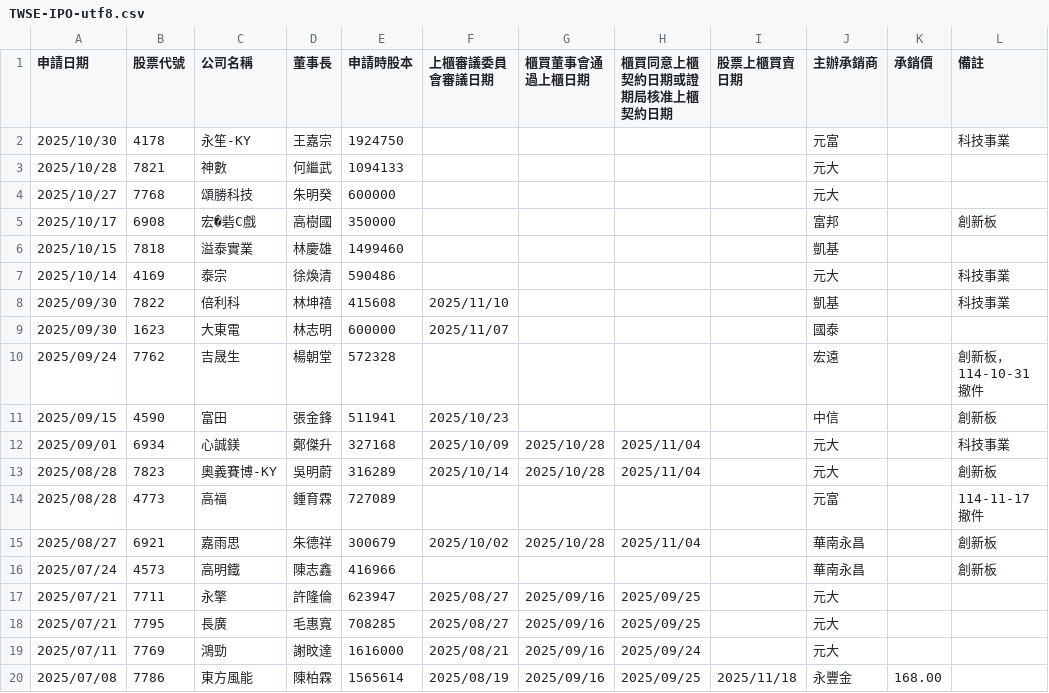
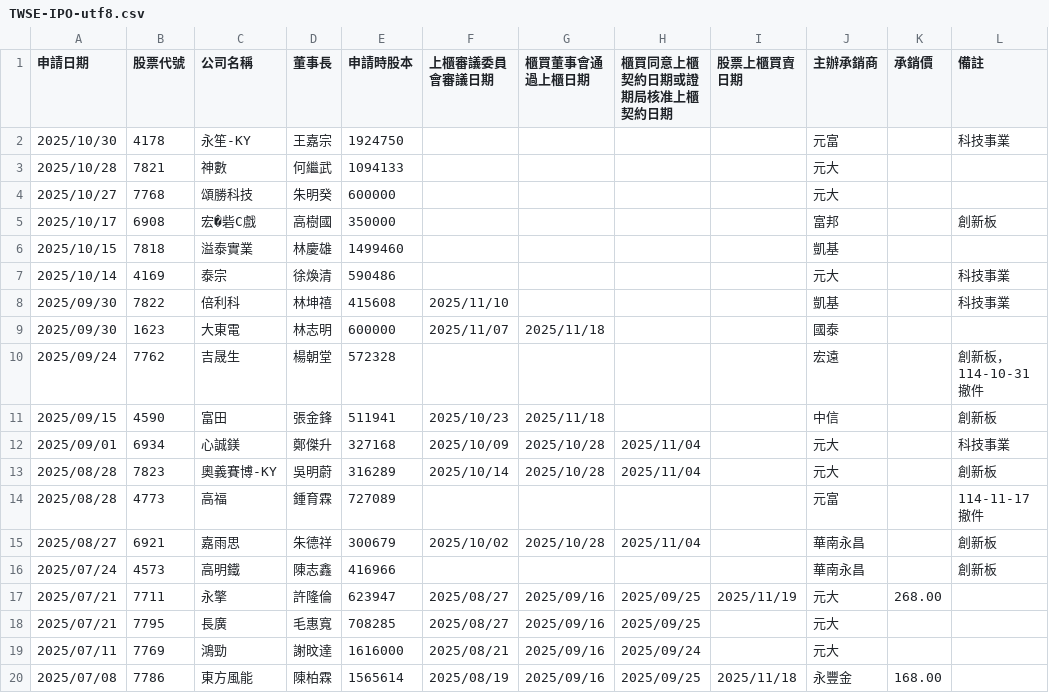
Before and after one commit to wenchiehlee/Selenium-Actions.IPO, a CSV file: TWSE-IPO-utf8.csv, drawn as a sheet; only a part is shown.

```diff
--- a/TWSE-IPO-utf8.csv
+++ b/TWSE-IPO-utf8.csv
@@ -8,5 +8,5 @@
 2025/09/30,7822,倍利科,林坤禧,415608,2025/11/10,,,,凱基,,科技事業
-2025/09/30,1623,大東電,林志明,600000,2025/11/07,,,,國泰,,
+2025/09/30,1623,大東電,林志明,600000,2025/11/07,2025/11/18,,,國泰,,
 2025/09/24,7762,吉晟生,楊朝堂,572328,,,,,宏遠,,創新板，114-10-31撤件
-2025/09/15,4590,富田,張金鋒,511941,2025/10/23,,,,中信,,創新板
+2025/09/15,4590,富田,張金鋒,511941,2025/10/23,2025/11/18,,,中信,,創新板
 2025/09/01,6934,心誠鎂,鄭傑升,327168,2025/10/09,2025/10/28,2025/11/04,,元大,,科技事業
@@ -16,3 +16,3 @@
 2025/07/24,4573,高明鐵,陳志鑫,416966,,,,,華南永昌,,創新板
-2025/07/21,7711,永擎,許隆倫,623947,2025/08/27,2025/09/16,2025/09/25,,元大,,
+2025/07/21,7711,永擎,許隆倫,623947,2025/08/27,2025/09/16,2025/09/25,2025/11/19,元大,268.00,
 2025/07/21,7795,長廣,毛惠寬,708285,2025/08/27,2025/09/16,2025/09/25,,元大,,
```
Also changed, not shown: TWSE-IPO-utf8-filter.csv, TWSE_TPEX-IPO-utf8-filter-sort-no-duplicate.csv, 10 other files.
